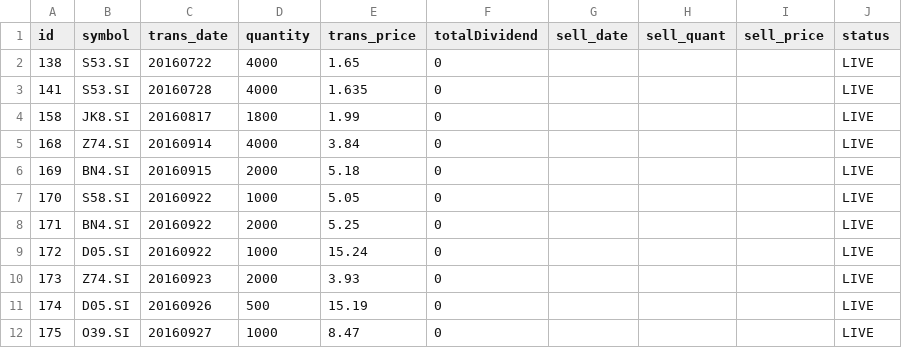
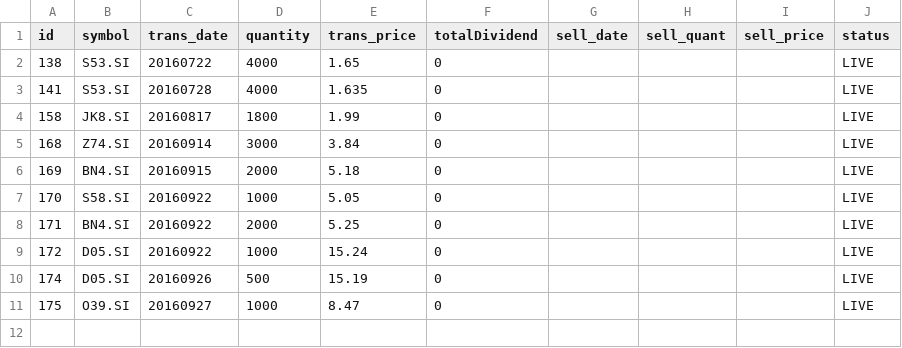
Before and after one commit to ozyxzzzss/git_csv, a CSV file: live.csv, drawn as a sheet.

Commit message:
Update live.csv

```diff
--- a/live.csv
+++ b/live.csv
@@ -4,3 +4,3 @@ id,symbol,trans_date,quantity,trans_price, totalDividend, sell_date,sell_quant,
 158,JK8.SI,20160817,1800,1.99,0,,,,LIVE
-168,Z74.SI,20160914,4000,3.84,0,,,,LIVE
+168,Z74.SI,20160914,3000,3.84,0,,,,LIVE
 169,BN4.SI,20160915,2000,5.18,0,,,,LIVE
@@ -9,3 +9,2 @@ id,symbol,trans_date,quantity,trans_price, totalDividend, sell_date,sell_quant,
 172,D05.SI,20160922,1000,15.24,0,,,,LIVE
-173,Z74.SI,20160923,2000,3.93,0,,,,LIVE
 174,D05.SI,20160926,500,15.19,0,,,,LIVE
```
